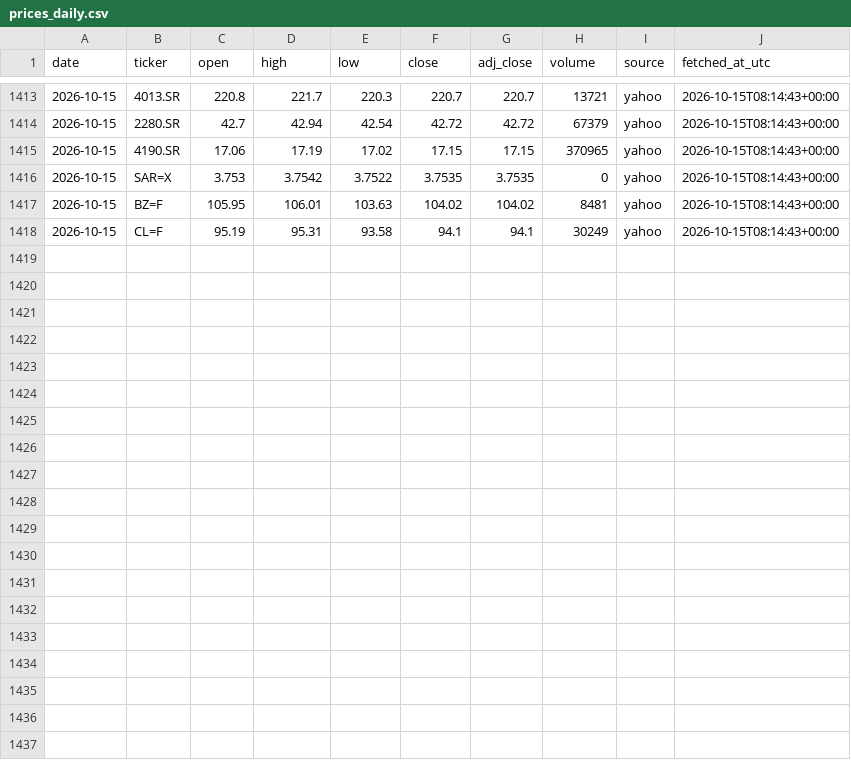
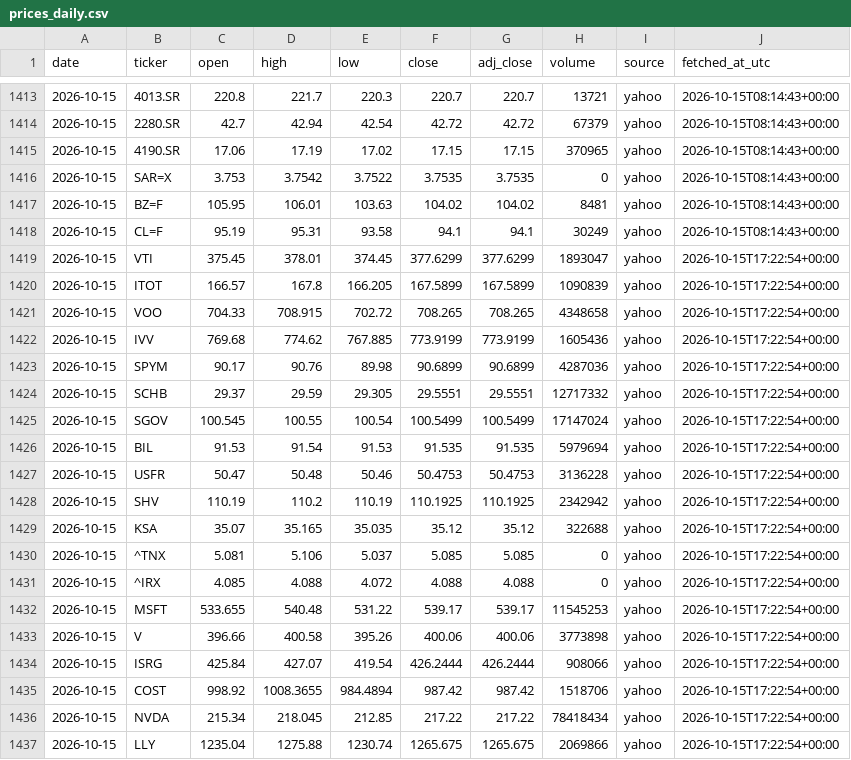
Before and after one commit to 88Fares/sentinel, a CSV file: data/prices_daily.csv, drawn as a sheet; only a part is shown, gaps mark what is left out.

```diff
--- a/data/prices_daily.csv
+++ b/data/prices_daily.csv
@@ -1418 +1418,20 @@ date,ticker,open,high,low,close,adj_close,volume,source,fetched_at_utc
 2026-10-15,CL=F,95.19,95.31,93.58,94.1,94.1,30249,yahoo,2026-10-15T08:14:43+00:00
+2026-10-15,VTI,375.45,378.01,374.45,377.6299,377.6299,1893047,yahoo,2026-10-15T17:22:54+00:00
+2026-10-15,ITOT,166.57,167.8,166.205,167.5899,167.5899,1090839,yahoo,2026-10-15T17:22:54+00:00
+2026-10-15,VOO,704.33,708.915,702.72,708.265,708.265,4348658,yahoo,2026-10-15T17:22:54+00:00
+2026-10-15,IVV,769.68,774.62,767.885,773.9199,773.9199,1605436,yahoo,2026-10-15T17:22:54+00:00
+2026-10-15,SPYM,90.17,90.76,89.98,90.6899,90.6899,4287036,yahoo,2026-10-15T17:22:54+00:00
+2026-10-15,SCHB,29.37,29.59,29.305,29.5551,29.5551,12717332,yahoo,2026-10-15T17:22:54+00:00
+2026-10-15,SGOV,100.545,100.55,100.54,100.5499,100.5499,17147024,yahoo,2026-10-15T17:22:54+00:00
+2026-10-15,BIL,91.53,91.54,91.53,91.535,91.535,5979694,yahoo,2026-10-15T17:22:54+00:00
+2026-10-15,USFR,50.47,50.48,50.46,50.4753,50.4753,3136228,yahoo,2026-10-15T17:22:54+00:00
+2026-10-15,SHV,110.19,110.2,110.19,110.1925,110.1925,2342942,yahoo,2026-10-15T17:22:54+00:00
+2026-10-15,KSA,35.07,35.165,35.035,35.12,35.12,322688,yahoo,2026-10-15T17:22:54+00:00
+2026-10-15,^TNX,5.081,5.106,5.037,5.085,5.085,0,yahoo,2026-10-15T17:22:54+00:00
+2026-10-15,^IRX,4.085,4.088,4.072,4.088,4.088,0,yahoo,2026-10-15T17:22:54+00:00
+2026-10-15,MSFT,533.655,540.48,531.22,539.17,539.17,11545253,yahoo,2026-10-15T17:22:54+00:00
+2026-10-15,V,396.66,400.58,395.26,400.06,400.06,3773898,yahoo,2026-10-15T17:22:54+00:00
+2026-10-15,ISRG,425.84,427.07,419.54,426.2444,426.2444,908066,yahoo,2026-10-15T17:22:54+00:00
+2026-10-15,COST,998.92,1008.3655,984.4894,987.42,987.42,1518706,yahoo,2026-10-15T17:22:54+00:00
+2026-10-15,NVDA,215.34,218.045,212.85,217.22,217.22,78418434,yahoo,2026-10-15T17:22:54+00:00
+2026-10-15,LLY,1235.04,1275.88,1230.74,1265.675,1265.675,2069866,yahoo,2026-10-15T17:22:54+00:00
```
Also changed, not shown: data/fetch_log.csv, 3 other files.
